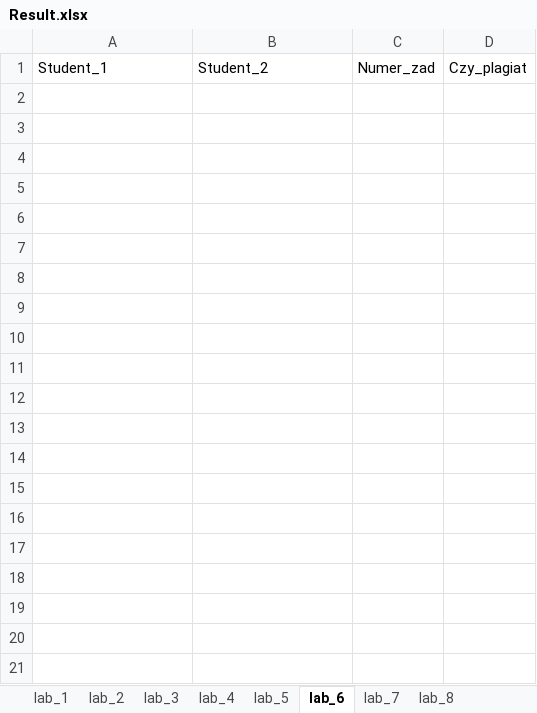
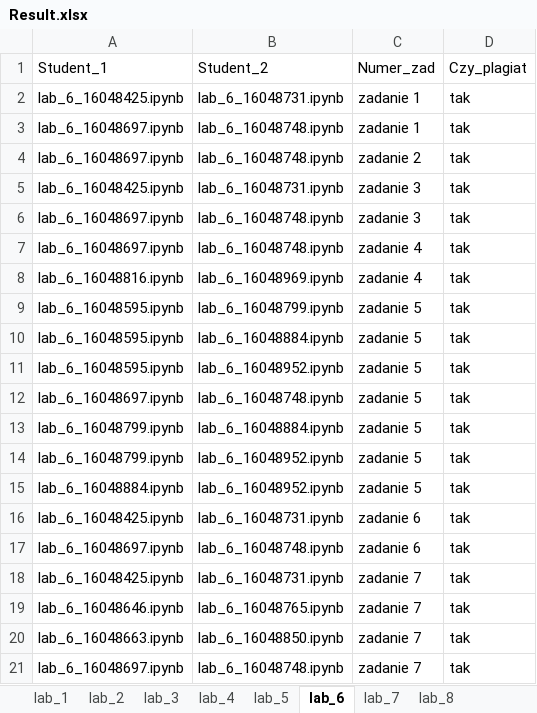
Before and after one commit to matjamr/automated-test-validator, an Excel workbook: Result.xlsx, sheet lab_6, drawn as a sheet; only a part is shown; values as stored, in another font and other column widths than the file's, no borders; the diff covers the shown part only; the diff names each change by its address in the sheet, - before the commit and + after, or states it on an @@ line.

```diff
--- a/Result.xlsx (sheet lab_6)
+++ b/Result.xlsx (sheet lab_6)
+row 2: lab_6_16048425.ipynb | lab_6_16048731.ipynb | zadanie 1 | tak
+row 3: lab_6_16048697.ipynb | lab_6_16048748.ipynb | zadanie 1 | tak
+row 4: lab_6_16048697.ipynb | lab_6_16048748.ipynb | zadanie 2 | tak
+row 5: lab_6_16048425.ipynb | lab_6_16048731.ipynb | zadanie 3 | tak
+row 6: lab_6_16048697.ipynb | lab_6_16048748.ipynb | zadanie 3 | tak
+row 7: lab_6_16048697.ipynb | lab_6_16048748.ipynb | zadanie 4 | tak
+row 8: lab_6_16048816.ipynb | lab_6_16048969.ipynb | zadanie 4 | tak
+row 9: lab_6_16048595.ipynb | lab_6_16048799.ipynb | zadanie 5 | tak
+row 10: lab_6_16048595.ipynb | lab_6_16048884.ipynb | zadanie 5 | tak
+row 11: lab_6_16048595.ipynb | lab_6_16048952.ipynb | zadanie 5 | tak
+row 12: lab_6_16048697.ipynb | lab_6_16048748.ipynb | zadanie 5 | tak
+row 13: lab_6_16048799.ipynb | lab_6_16048884.ipynb | zadanie 5 | tak
+row 14: lab_6_16048799.ipynb | lab_6_16048952.ipynb | zadanie 5 | tak
+row 15: lab_6_16048884.ipynb | lab_6_16048952.ipynb | zadanie 5 | tak
+row 16: lab_6_16048425.ipynb | lab_6_16048731.ipynb | zadanie 6 | tak
+row 17: lab_6_16048697.ipynb | lab_6_16048748.ipynb | zadanie 6 | tak
+row 18: lab_6_16048425.ipynb | lab_6_16048731.ipynb | zadanie 7 | tak
+row 19: lab_6_16048646.ipynb | lab_6_16048765.ipynb | zadanie 7 | tak
+row 20: lab_6_16048663.ipynb | lab_6_16048850.ipynb | zadanie 7 | tak
+row 21: lab_6_16048697.ipynb | lab_6_16048748.ipynb | zadanie 7 | tak
```
Also changed, not shown: 113 added rows elsewhere in this sheet, sheet lab_1, sheet lab_3, sheet lab_2, sheet lab_5, 9 other files.
